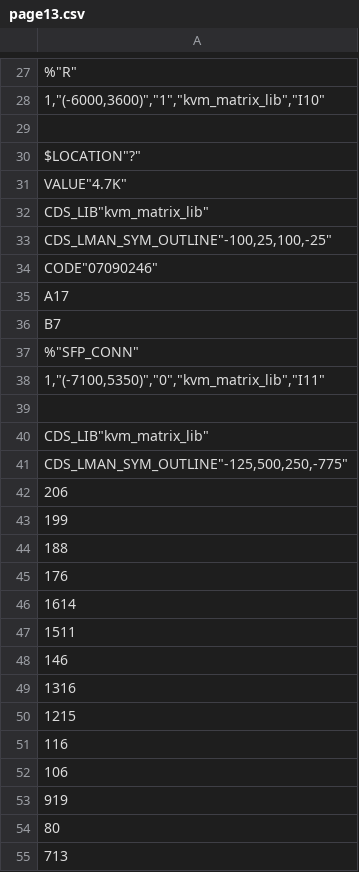
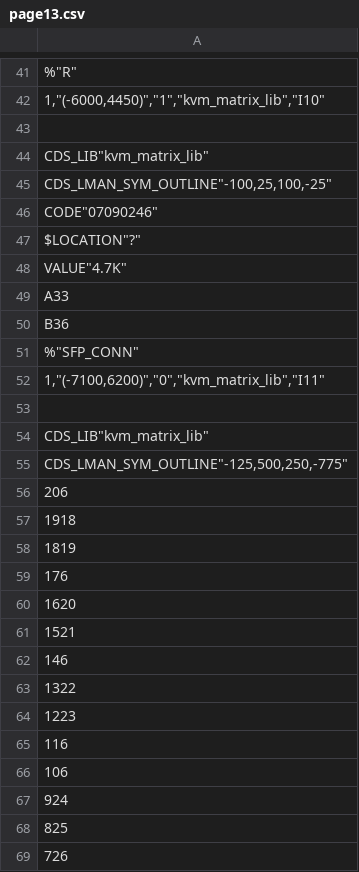
Before and after one commit to McDeggy/KVM_prototype, a CSV file: schemtic/sch/worklib/kvm_prototype/sch_1/page13.csv, drawn as a sheet; only a part is shown, gaps mark what is left out; addresses are those after the commit; the diff covers the shown part only; the diff names each change by its address in the sheet, - before the commit and + after, or states it on an @@ line.

```diff
--- a/schemtic/sch/worklib/kvm_prototype/sch_1/page13.csv
+++ b/schemtic/sch/worklib/kvm_prototype/sch_1/page13.csv
-A42: 1,"(-6000,3600)","1","kvm_matrix_lib","I10"
+A42: 1,"(-6000,4450)","1","kvm_matrix_lib","I10"
-row 30: $LOCATION"?"
+row 47: $LOCATION"?"
-row 31: VALUE"4.7K"
+row 48: VALUE"4.7K"
-A49: A17
+A49: A33
-A50: B7
+A50: B36
-A52: 1,"(-7100,5350)","0","kvm_matrix_lib","I11"
+A52: 1,"(-7100,6200)","0","kvm_matrix_lib","I11"
-A57: 199
+A57: 1918
-A58: 188
+A58: 1819
-A60: 1614
+A60: 1620
-A61: 1511
+A61: 1521
-A63: 1316
+A63: 1322
-A64: 1215
+A64: 1223
-A67: 919
+A67: 924
-A68: 80
+A68: 825
-A69: 713
+A69: 726
```
Also changed, not shown: 85 added rows, 11 removed rows, 12 moved rows and 54 edited cells elsewhere in this file, schemtic/sch/worklib/kvm_prototype/sch_1/page11.csv, schemtic/sch/worklib/kvm_prototype/sch_1/page12.csv, 32 other files.
